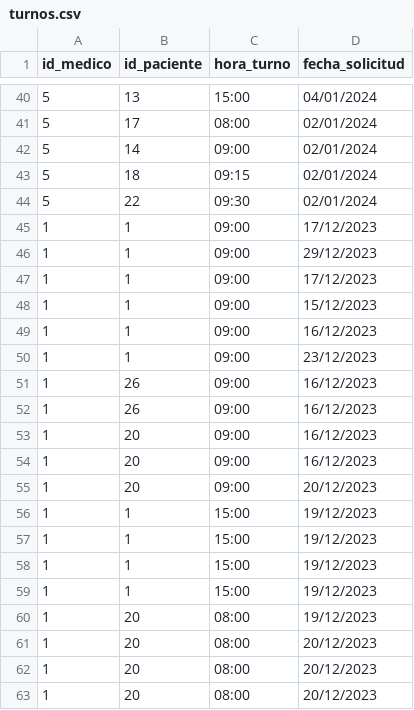
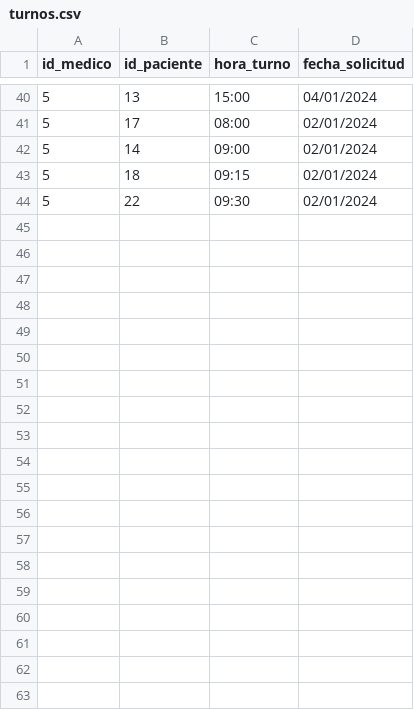
Before and after one commit to daniel-donofrio/TurnosMedicos, a CSV file: modelos/turnos.csv, drawn as a sheet; only a part is shown, gaps mark what is left out; the diff covers the shown part only.

```diff
--- a/modelos/turnos.csv
+++ b/modelos/turnos.csv
@@ -44,20 +44 @@ id_medico,id_paciente,hora_turno,fecha_solicitud
 5,22,09:30,02/01/2024
-1,1,09:00,17/12/2023
-1,1,09:00,29/12/2023
-1,1,09:00,17/12/2023
-1,1,09:00,15/12/2023
-1,1,09:00,16/12/2023
-1,1,09:00,23/12/2023
-1,26,09:00,16/12/2023
-1,26,09:00,16/12/2023
-1,20,09:00,16/12/2023
-1,20,09:00,16/12/2023
-1,20,09:00,20/12/2023
-1,1,15:00,19/12/2023
-1,1,15:00,19/12/2023
-1,1,15:00,19/12/2023
-1,1,15:00,19/12/2023
-1,20,08:00,19/12/2023
-1,20,08:00,20/12/2023
-1,20,08:00,20/12/2023
-1,20,08:00,20/12/2023
```
Also changed, not shown: 25 removed rows elsewhere in this file, modelos/agenda_medicos.csv, modelos/medicos.csv, 2 other files.
